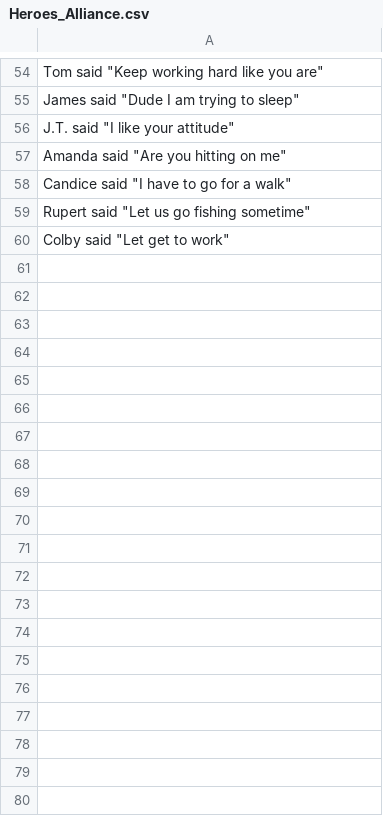
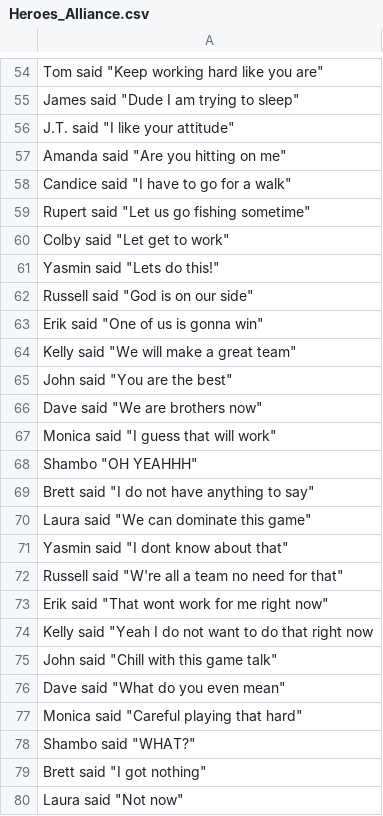
Before and after one commit to KornkvenSteven/Survivor-C-, a CSV file: Heroes_Alliance.csv, drawn as a sheet; only a part is shown, gaps mark what is left out; the diff covers the shown part only; the diff names each change by its address in the sheet, - before the commit and + after, or states it on an @@ line.

```diff
--- a/Heroes_Alliance.csv
+++ b/Heroes_Alliance.csv
+row 61: Yasmin said "Lets do this!"
+row 62: Russell said "God is on our side"
+row 63: Erik said "One of us is gonna win"
+row 64: Kelly said "We will make a great team"
+row 65: John said "You are the best"
+row 66: Dave said "We are brothers now"
+row 67: Monica said "I guess that will work"
+row 68: Shambo "OH YEAHHH"
+row 69: Brett said "I do not have anything to say"
+row 70: Laura said "We can dominate this game"
+row 71: Yasmin said "I dont know about that"
+row 72: Russell said "W're all a team no need for that"
+row 73: Erik said "That wont work for me right now"
+row 74: Kelly said "Yeah I do not want to do that right now
+row 75: John said "Chill with this game talk"
+row 76: Dave said "What do you even mean"
+row 77: Monica said "Careful playing that hard"
+row 78: Shambo said "WHAT?"
+row 79: Brett said "I got nothing"
+row 80: Laura said "Not now"
```
Also changed, not shown: 40 added rows elsewhere in this file, Villians_Alliance.csv, 1 other file.
